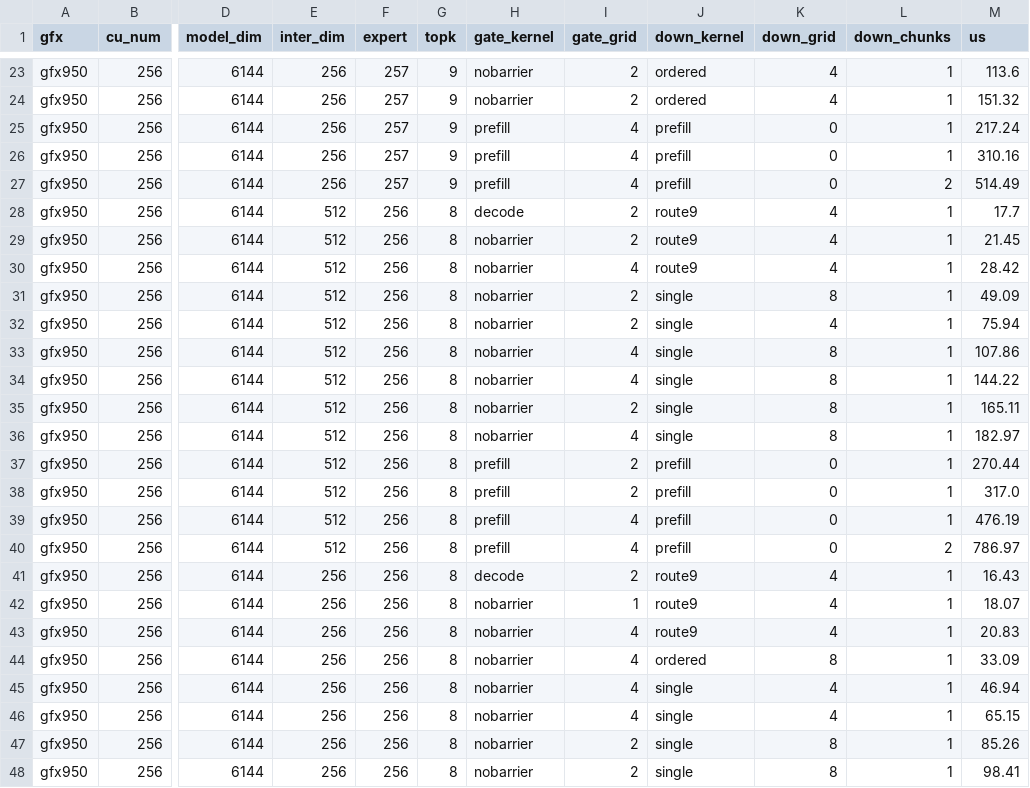
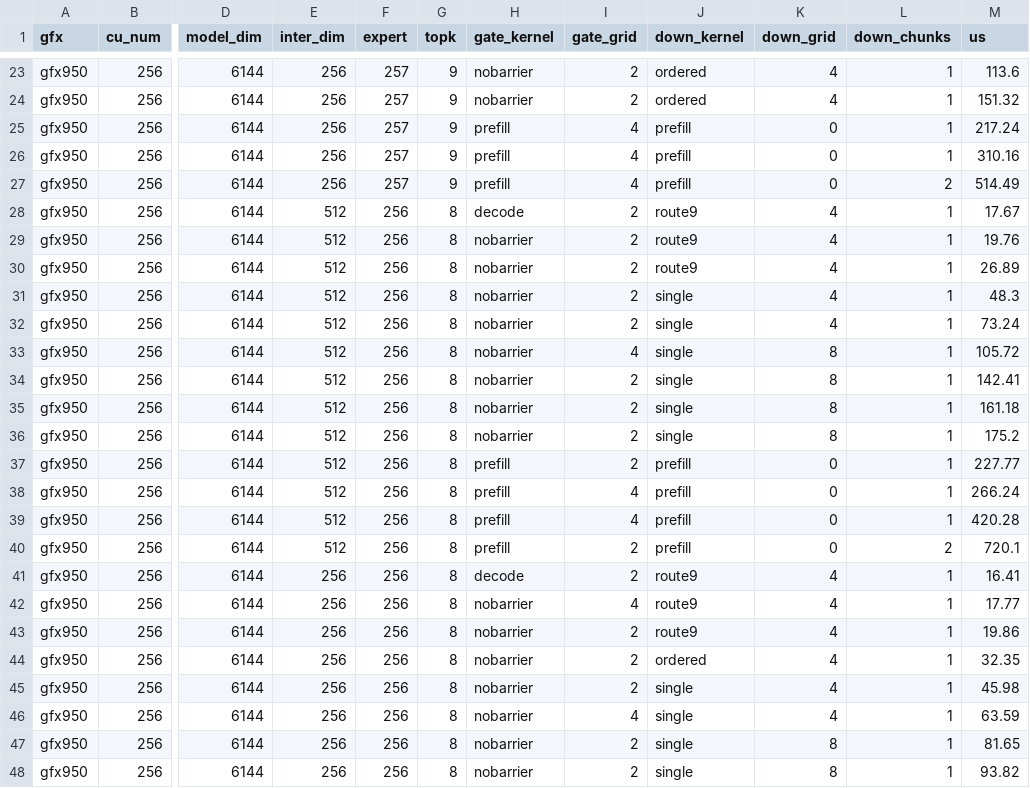
Before and after one commit to ssharma4-amd/aiter, a CSV file: aiter/configs/iq2r_glm53_tuned.csv, drawn as a sheet; only a part is shown, gaps mark what is left out; the diff covers the shown part only; the diff names each change by its address in the sheet, - before the commit and + after, or states it on an @@ line.

```diff
--- a/aiter/configs/iq2r_glm53_tuned.csv
+++ b/aiter/configs/iq2r_glm53_tuned.csv
-M28 (us): 17.7
+M28 (us): 17.67
-M29 (us): 21.45
+M29 (us): 19.76
-I30 (gate_grid): 4
+I30 (gate_grid): 2
-M30 (us): 28.42
+M30 (us): 26.89
-K31 (down_grid): 8
+K31 (down_grid): 4
-M31 (us): 49.09
+M31 (us): 48.3
-M32 (us): 75.94
+M32 (us): 73.24
-M33 (us): 107.86
+M33 (us): 105.72
-I34 (gate_grid): 4
+I34 (gate_grid): 2
-M34 (us): 144.22
+M34 (us): 142.41
-M35 (us): 165.11
+M35 (us): 161.18
-I36 (gate_grid): 4
+I36 (gate_grid): 2
-M36 (us): 182.97
+M36 (us): 175.2
-M37 (us): 270.44
+M37 (us): 227.77
-I38 (gate_grid): 2
+I38 (gate_grid): 4
-M38 (us): 317.0
+M38 (us): 266.24
-M39 (us): 476.19
+M39 (us): 420.28
-I40 (gate_grid): 4
+I40 (gate_grid): 2
-M40 (us): 786.97
+M40 (us): 720.1
-M41 (us): 16.43
+M41 (us): 16.41
-I42 (gate_grid): 1
+I42 (gate_grid): 4
-M42 (us): 18.07
+M42 (us): 17.77
-I43:I45 (gate_grid): 4
+I43:I45 (gate_grid): 2
-M43 (us): 20.83
+M43 (us): 19.86
-K44 (down_grid): 8
+K44 (down_grid): 4
-M44 (us): 33.09
+M44 (us): 32.35
-M45 (us): 46.94
+M45 (us): 45.98
-M46 (us): 65.15
+M46 (us): 63.59
-M47 (us): 85.26
+M47 (us): 81.65
-M48 (us): 98.41
+M48 (us): 93.82
```
Also changed, not shown: 13 edited cells elsewhere in this file, 4 other files.
